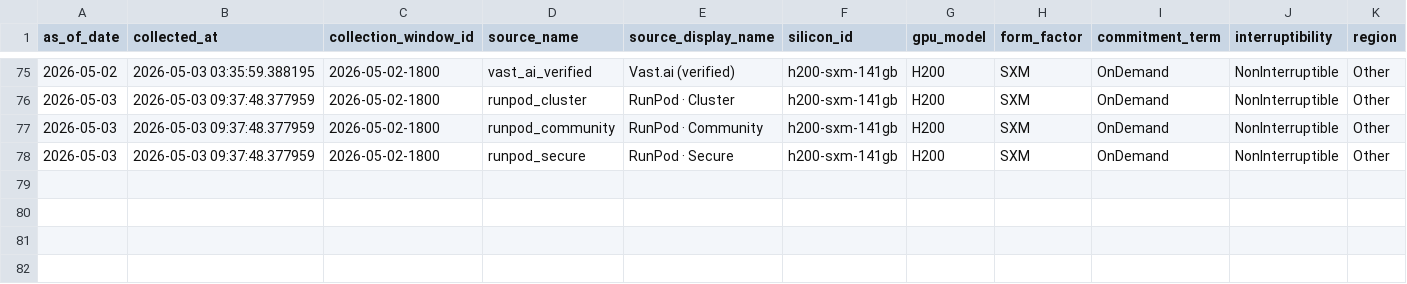
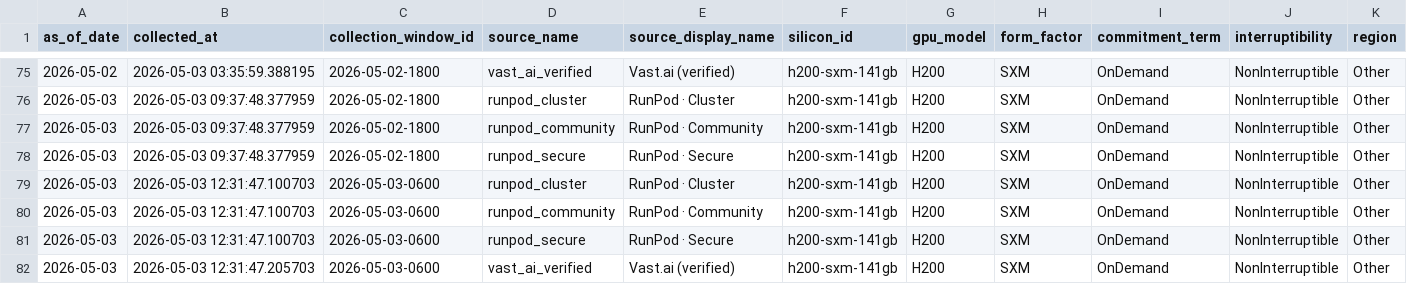
Before and after one commit to ccir-index/ccir-site, a CSV file: public/data/marketplace_h200-sxm-141gb.csv, drawn as a sheet; only a part is shown, gaps mark what is left out; rows hold the shown columns only; the diff names each change by its address in the sheet, - before the commit and + after, or states it on an @@ line.

Commit message:
data: refresh snapshot to 2026-05-03

```diff
--- a/public/data/marketplace_h200-sxm-141gb.csv
+++ b/public/data/marketplace_h200-sxm-141gb.csv
+row 79: 2026-05-03 | 2026-05-03 12:31:47.100703 | 2026-05-03-0600 | runpod_cluster | RunPod · Cluster | h200-sxm-141gb | H200 | SXM | OnDemand | NonInterruptible | Other
+row 80: 2026-05-03 | 2026-05-03 12:31:47.100703 | 2026-05-03-0600 | runpod_community | RunPod · Community | h200-sxm-141gb | H200 | SXM | OnDemand | NonInterruptible | Other
+row 81: 2026-05-03 | 2026-05-03 12:31:47.100703 | 2026-05-03-0600 | runpod_secure | RunPod · Secure | h200-sxm-141gb | H200 | SXM | OnDemand | NonInterruptible | Other
+row 82: 2026-05-03 | 2026-05-03 12:31:47.205703 | 2026-05-03-0600 | vast_ai_verified | Vast.ai (verified) | h200-sxm-141gb | H200 | SXM | OnDemand | NonInterruptible | Other
```
Also changed, not shown: public/data/marketplace_a100-sxm-80gb.csv, public/data/marketplace_b200-sxm-180gb.csv, 2 other files.
